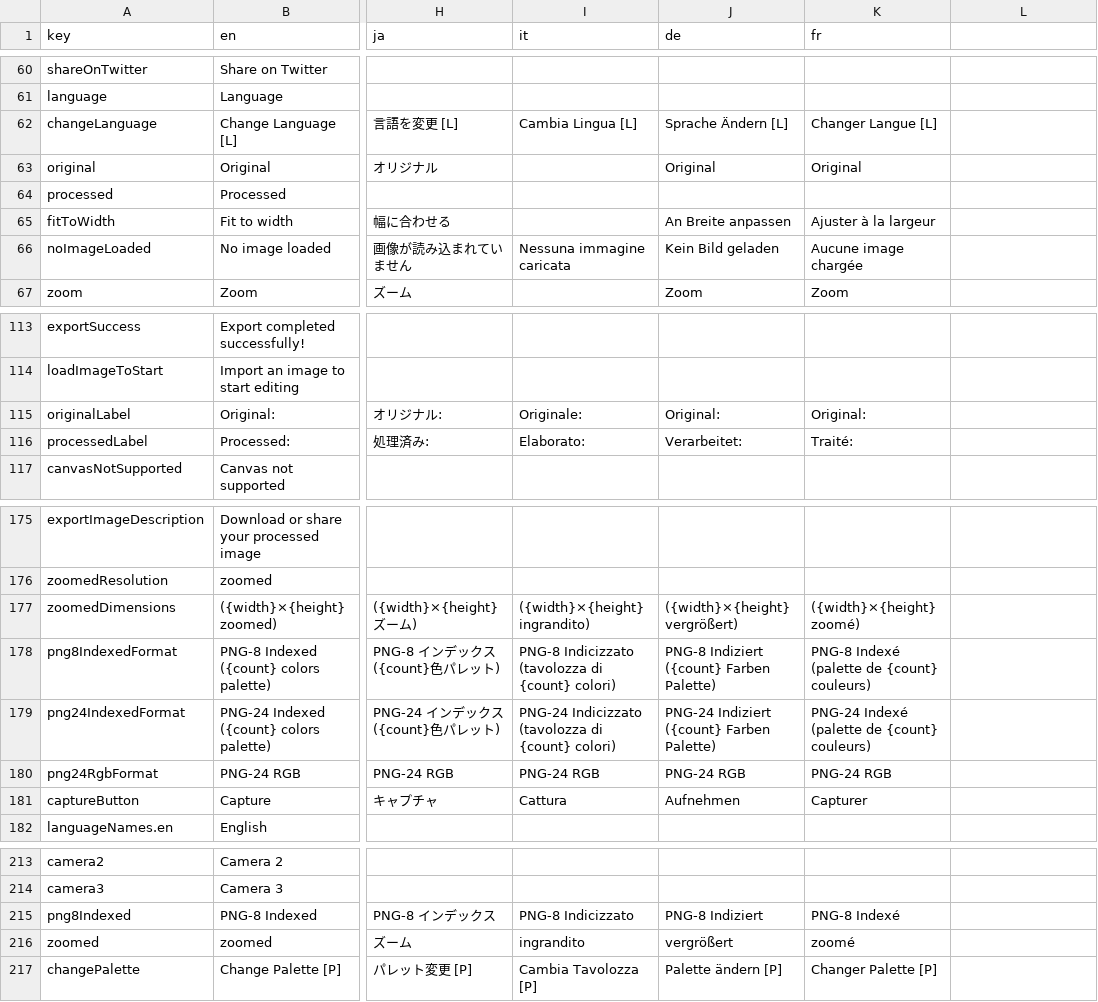
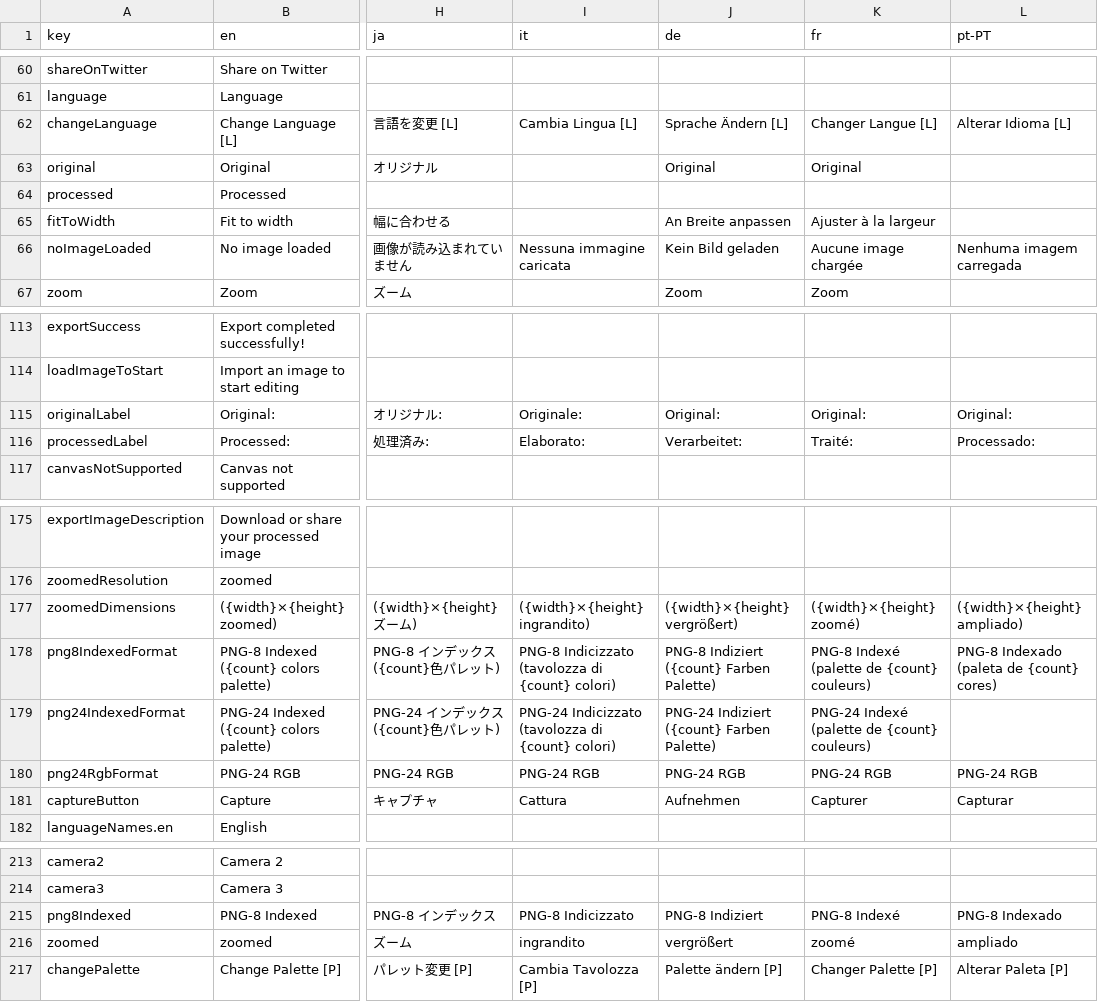
Before and after one commit to Anarkade/deliaxe-paint, a CSV file: src/locales/translations.csv, drawn as a sheet; only a part is shown, gaps mark what is left out; the diff covers the shown part only; the diff names each change by its address in the sheet, - before the commit and + after, or states it on an @@ line.

```diff
--- a/src/locales/translations.csv
+++ b/src/locales/translations.csv
-L1: (empty)
+L1: pt-PT
-L62 (pt-PT): (empty)
+L62 (pt-PT): Alterar Idioma [L]
-L66 (pt-PT): (empty)
+L66 (pt-PT): Nenhuma imagem carregada
-L115 (pt-PT): (empty)
+L115 (pt-PT): Original:
-L116 (pt-PT): (empty)
+L116 (pt-PT): Processado:
-L177 (pt-PT): (empty)
+L177 (pt-PT): ({width}×{height} ampliado)
-L178 (pt-PT): (empty)
+L178 (pt-PT): PNG-8 Indexado (paleta de {count} cores)
-L180 (pt-PT): (empty)
+L180 (pt-PT): PNG-24 RGB
-L181 (pt-PT): (empty)
+L181 (pt-PT): Capturar
-L215 (pt-PT): (empty)
+L215 (pt-PT): PNG-8 Indexado
-L216 (pt-PT): (empty)
+L216 (pt-PT): ampliado
-L217 (pt-PT): (empty)
+L217 (pt-PT): Alterar Paleta [P]
```
Also changed, not shown: 20 edited cells elsewhere in this file, 1 other file.
